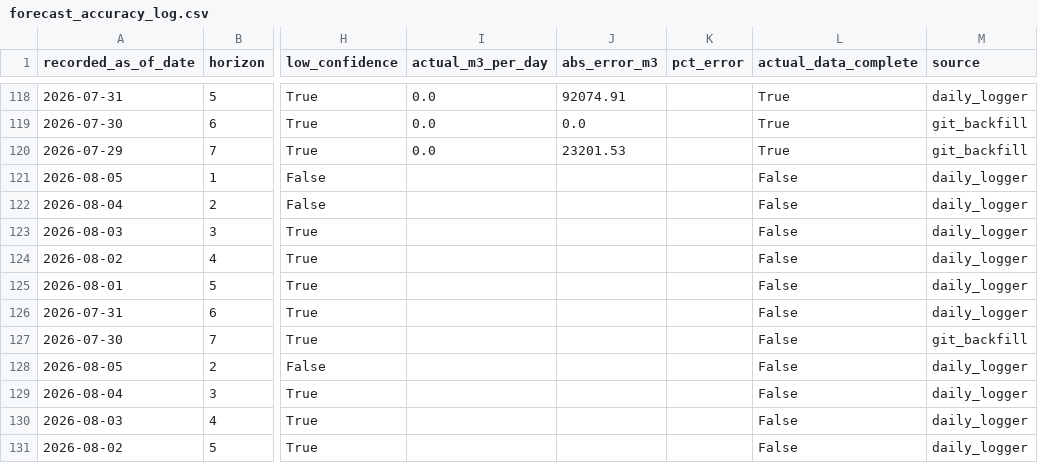
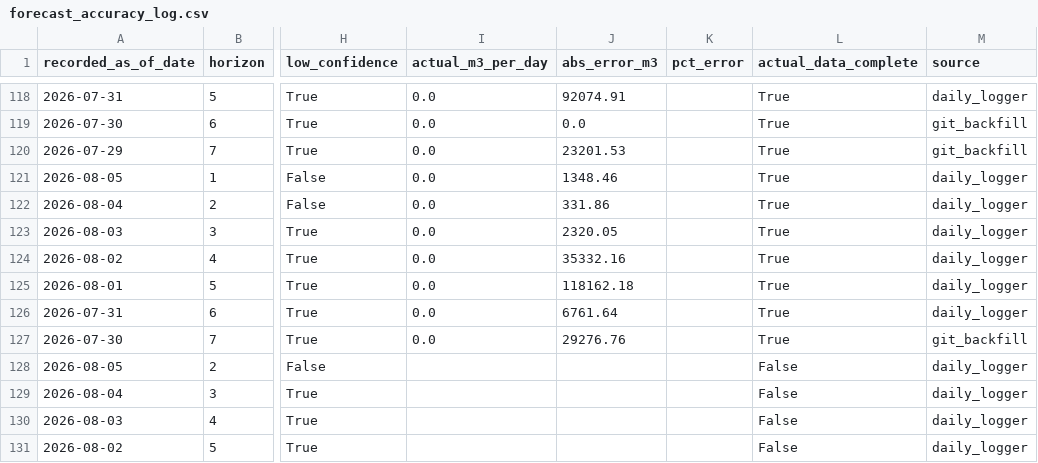
Before and after one commit to mpdox30/maenarua-water-web, a CSV file: 01_data/forecasting_results/Reservoir_inflow/forecast_accuracy_log.csv, drawn as a sheet; only a part is shown, gaps mark what is left out; the diff names each change by its address in the sheet, - before the commit and + after, or states it on an @@ line.

Commit message:
Auto-update: monitoring.json + inflow_6h_display.json + forecast_accuracy_log.csv Fri 08/07/2026  8:37:30.61

```diff
--- a/01_data/forecasting_results/Reservoir_inflow/forecast_accuracy_log.csv
+++ b/01_data/forecasting_results/Reservoir_inflow/forecast_accuracy_log.csv
-I121:I127 (actual_m3_per_day): (empty)
+I121:I127 (actual_m3_per_day): 0.0
-J121 (abs_error_m3): (empty)
+J121 (abs_error_m3): 1348.46
-L121:L127 (actual_data_complete): False
+L121:L127 (actual_data_complete): True
-J122 (abs_error_m3): (empty)
+J122 (abs_error_m3): 331.86
-J123 (abs_error_m3): (empty)
+J123 (abs_error_m3): 2320.05
-J124 (abs_error_m3): (empty)
+J124 (abs_error_m3): 35332.16
-J125 (abs_error_m3): (empty)
+J125 (abs_error_m3): 118162.18
-J126 (abs_error_m3): (empty)
+J126 (abs_error_m3): 6761.64
-J127 (abs_error_m3): (empty)
+J127 (abs_error_m3): 29276.76
```
Also changed, not shown: 2 other files.
